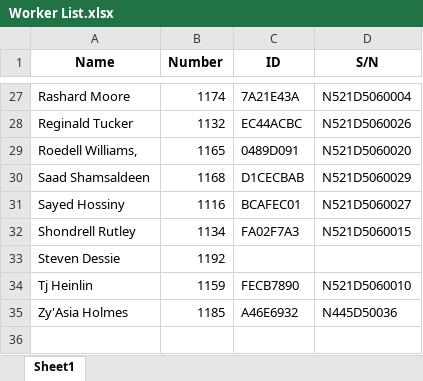
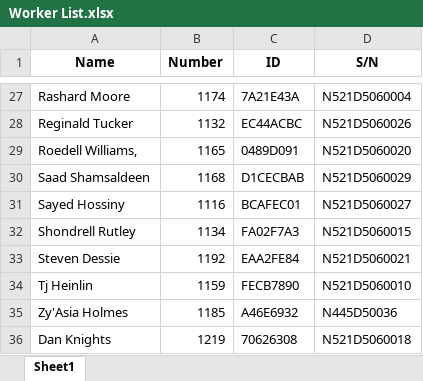
Before and after one commit to JieXiong0111/TimeData_Processing, an Excel workbook: Worker List.xlsx, sheet Sheet1, drawn as a sheet; only a part is shown, gaps mark what is left out; values as stored, in another font and other column widths than the file's, no borders; table styles not drawn; the diff names each change by its address in the sheet, - before the commit and + after, or states it on an @@ line.

Commit message:
Add files via upload

```diff
--- a/Worker List.xlsx (sheet Sheet1)
+++ b/Worker List.xlsx (sheet Sheet1)
-C33 (ID): (empty)
+C33 (ID): EAA2FE84
-D33 (S/N): (empty)
+D33 (S/N): N521D5060021
+row 36: Dan Knights | 1219 | 70626308 | N521D5060018
```
